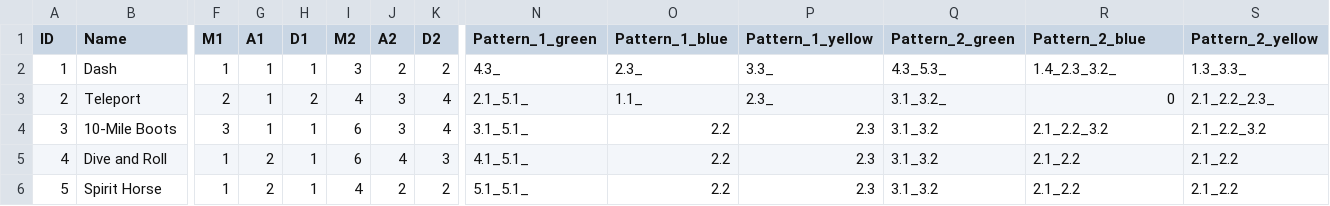
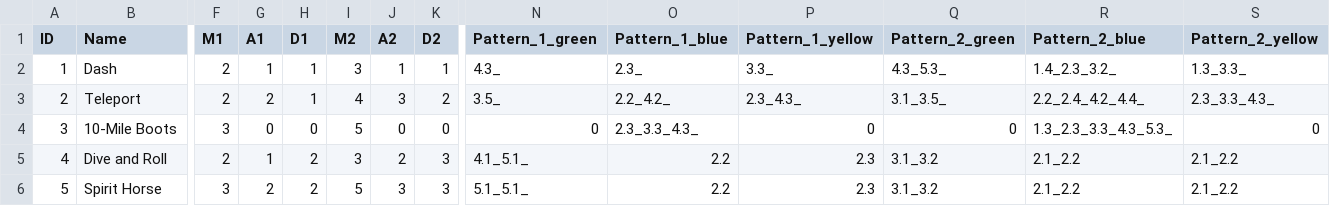
Before and after one commit to tech41/Sidekicks, a CSV file: sidekicksDeck.csv, drawn as a sheet; only a part is shown, gaps mark what is left out; the diff covers the shown part only; the diff names each change by its address in the sheet, - before the commit and + after, or states it on an @@ line.

```diff
--- a/sidekicksDeck.csv
+++ b/sidekicksDeck.csv
-F2 (M1): 1
+F2 (M1): 2
-J2 (A2): 2
+J2 (A2): 1
-K2 (D2): 2
+K2 (D2): 1
-G3 (A1): 1
+G3 (A1): 2
-H3 (D1): 2
+H3 (D1): 1
-K3 (D2): 4
+K3 (D2): 2
-N3 (Pattern_1_green): 2.1_5.1_
+N3 (Pattern_1_green): 3.5_
-O3 (Pattern_1_blue): 1.1_
+O3 (Pattern_1_blue): 2.2_4.2_
-P3 (Pattern_1_yellow): 2.3_
+P3 (Pattern_1_yellow): 2.3_4.3_
-Q3 (Pattern_2_green): 3.1_3.2_
+Q3 (Pattern_2_green): 3.1_3.5_
-R3 (Pattern_2_blue): 0
+R3 (Pattern_2_blue): 2.2_2.4_4.2_4.4_
-S3 (Pattern_2_yellow): 2.1_2.2_2.3_
+S3 (Pattern_2_yellow): 2.3_3.3_4.3_
-G4 (A1): 1
+G4 (A1): 0
-H4 (D1): 1
+H4 (D1): 0
-I4 (M2): 6
+I4 (M2): 5
-J4 (A2): 3
+J4 (A2): 0
-K4 (D2): 4
+K4 (D2): 0
-N4 (Pattern_1_green): 3.1_5.1_
+N4 (Pattern_1_green): 0
-O4 (Pattern_1_blue): 2.2
+O4 (Pattern_1_blue): 2.3_3.3_4.3_
-P4 (Pattern_1_yellow): 2.3
+P4 (Pattern_1_yellow): 0
-Q4 (Pattern_2_green): 3.1_3.2
+Q4 (Pattern_2_green): 0
-R4 (Pattern_2_blue): 2.1_2.2_3.2
+R4 (Pattern_2_blue): 1.3_2.3_3.3_4.3_5.3_
-S4 (Pattern_2_yellow): 2.1_2.2_3.2
+S4 (Pattern_2_yellow): 0
-F5 (M1): 1
+F5 (M1): 2
-G5 (A1): 2
+G5 (A1): 1
-H5:H6 (D1): 1
+H5:H6 (D1): 2
-I5 (M2): 6
+I5 (M2): 3
-J5 (A2): 4
+J5 (A2): 2
-F6 (M1): 1
+F6 (M1): 3
-I6 (M2): 4
+I6 (M2): 5
-J6 (A2): 2
+J6 (A2): 3
-K6 (D2): 2
+K6 (D2): 3
```
Also changed, not shown: 38 edited cells elsewhere in this file, 1 other file.
